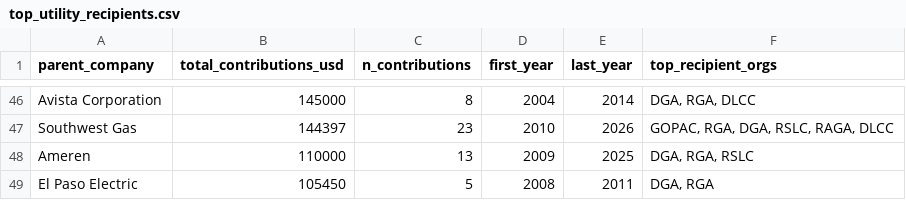
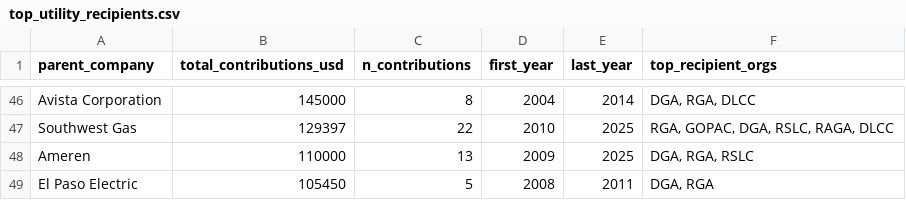
Before and after one commit to Energy-and-Policy-Institute/epi-public-data, a CSV file: 527/top_utility_recipients.csv, drawn as a sheet; only a part is shown, gaps mark what is left out; the diff covers the shown part only; the diff names each change by its address in the sheet, - before the commit and + after, or states it on an @@ line.

```diff
--- a/527/top_utility_recipients.csv
+++ b/527/top_utility_recipients.csv
-B47 (total_contributions_usd): 144397
+B47 (total_contributions_usd): 129397
-C47 (n_contributions): 23
+C47 (n_contributions): 22
-E47 (last_year): 2026
+E47 (last_year): 2025
-F47 (top_recipient_orgs): GOPAC, RGA, DGA, RSLC, RAGA, DLCC
+F47 (top_recipient_orgs): RGA, GOPAC, DGA, RSLC, RAGA, DLCC
```
Also changed, not shown: 10 added rows, 10 removed rows and 29 edited cells elsewhere in this file, 527/aggregated_by_utility_year_org.csv, 527/yearly_totals_by_org.csv, 1 other file.
